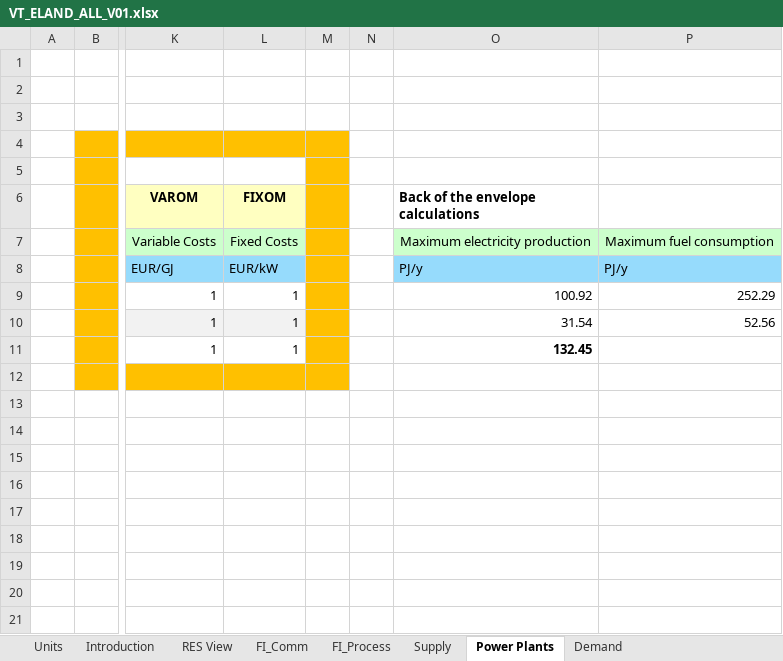
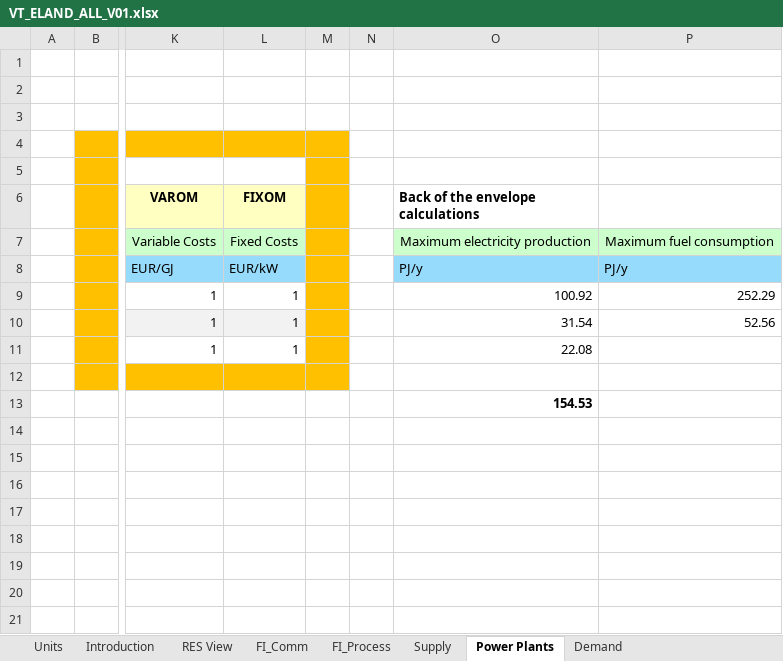
Before and after one commit to przeszut/RSD, an Excel workbook: VT_ELAND_ALL_V01.xlsx, sheet Power Plants, drawn as a sheet; only a part is shown, gaps mark what is left out; values as stored, in another font and other column widths than the file's, no borders; charts and pictures not drawn; the diff names each change by its address in the sheet, - before the commit and + after, or states it on an @@ line.

Commit message:
Add files via upload

```diff
--- a/VT_ELAND_ALL_V01.xlsx (sheet Power Plants)
+++ b/VT_ELAND_ALL_V01.xlsx (sheet Power Plants)
-O11: 132.45
+O11: 22.08
-O11 bold: on
+O11 bold: off
-O13: (empty)
+O13: 154.53
```
